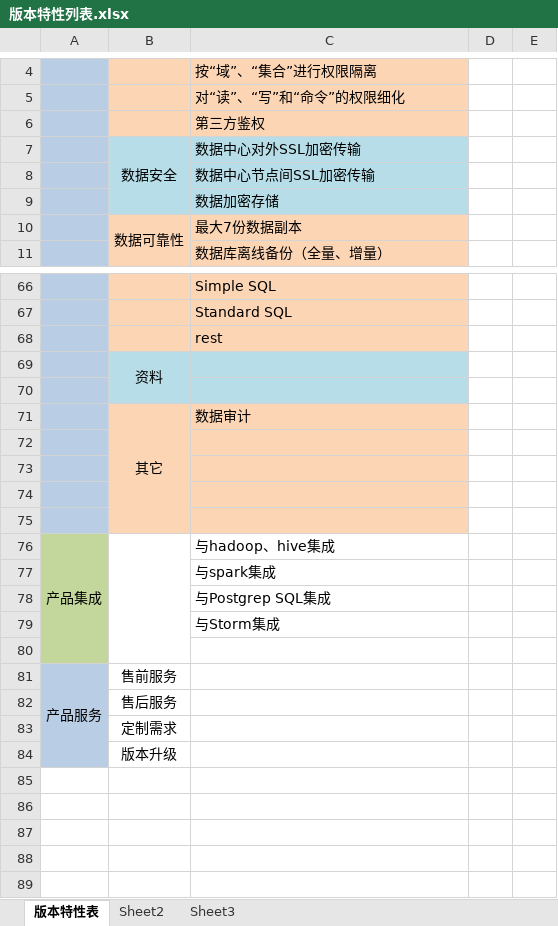
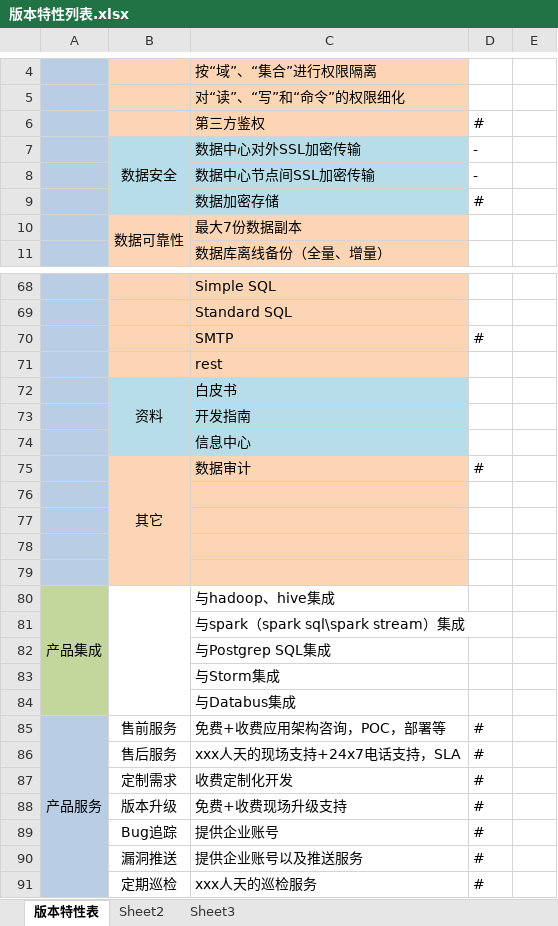
Before and after one commit to Vivian-hihi/SequoiaDB, an Excel workbook: internal_doc/01.需求特性/版本特性列表.xlsx, sheet 版本特性表, drawn as a sheet; only a part is shown, gaps mark what is left out; values as stored, in another font and other column widths than the file's, no borders; removed rows and columns are numbered as before the commit, all else as after; the diff covers the shown part only; the diff names each change by its address in the sheet, - before the commit and + after, or states it on an @@ line.

Commit message:
git-svn-id: http://192.168.20.11/sequoiadb/trunk@16960 6121f079-4a18-41d3-8c30-8870a322f2c2

```diff
--- a/internal_doc/01.需求特性/版本特性列表.xlsx (sheet 版本特性表)
+++ b/internal_doc/01.需求特性/版本特性列表.xlsx (sheet 版本特性表)
-D6: (empty)
+D6: #
-D7:D8: (empty)
+D7:D8: -
-D9: (empty)
+D9: #
+row 70:  |  | SMTP | #
-C72: (empty)
+C72: 白皮书
-C73: (empty)
+C73: 开发指南
+row 74:  |  | 信息中心
-D75: (empty)
+D75: #
-C81: 与spark集成
+C81: 与spark（spark sql\spark stream）集成
-C84: (empty)
+C84: 与Databus集成
-C85: (empty)
+C85: 免费+收费应用架构咨询，POC，部署等
-D85: (empty)
+D85: #
-row 82:  | 售后服务
-row 83:  | 定制需求
-row 84:  | 版本升级
+row 86:  | 售后服务 | xxx人天的现场支持+24x7电话支持，SLA | #
+row 87:  | 定制需求 | 收费定制化开发 | #
+row 88:  | 版本升级 | 免费+收费现场升级支持 | #
+row 89:  | Bug追踪 | 提供企业账号 | #
+row 90:  | 漏洞推送 | 提供企业账号以及推送服务 | #
+row 91:  | 定期巡检 | xxx人天的巡检服务 | #
```
Also changed, not shown: 2 added rows and 3 edited cells elsewhere in this sheet.
